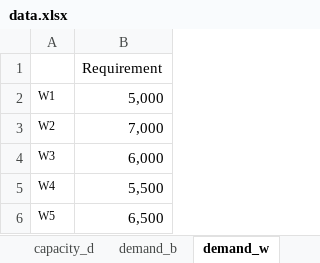
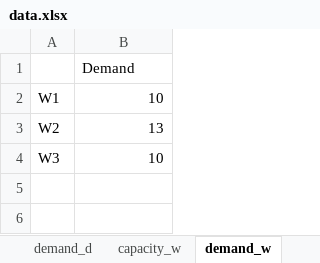
Before and after one commit to ryayoung/tsopt, an Excel workbook: src/data.xlsx, sheet demand_w, drawn as a sheet; values as stored, in another font and other column widths than the file's, no borders; the diff names each change by its address in the sheet, - before the commit and + after, or states it on an @@ line.

```diff
--- a/src/data.xlsx (sheet demand_w)
+++ b/src/data.xlsx (sheet demand_w)
-sheet tab: demand_b
+sheet tab: demand_d
+sheet tab: capacity_w
-B1: Requirement
+B1: Demand
@@ A2:A4 text size: larger @@
-B2: 5,000
+B2: 10
-B3: 7,000
+B3: 13
-B4: 6,000
+B4: 10
-row 5: W4 | 5,500
-row 6: W5 | 6,500
```
Also changed, not shown: sheet cost3, sheet cost2, sheet capacity_p, sheet capacity_d, sheet demand_p, other sheet tabs, 8 other files.
